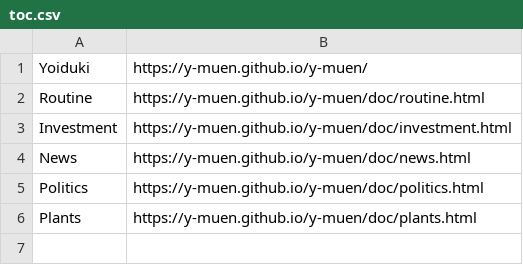
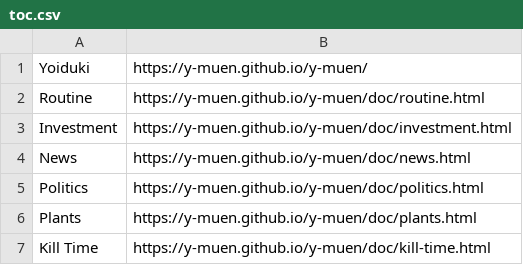
Before and after one commit to y-mamanaranu/y-muen, a CSV file: toc.csv, drawn as a sheet.

Commit message:
Add kill-time.md

```diff
--- a/toc.csv
+++ b/toc.csv
@@ -6 +6,2 @@ Politics,   https://y-muen.github.io/y-muen/doc/politics.html
 Plants,     https://y-muen.github.io/y-muen/doc/plants.html
+Kill Time,  https://y-muen.github.io/y-muen/doc/kill-time.html
```
Also changed, not shown: 2 other files.
